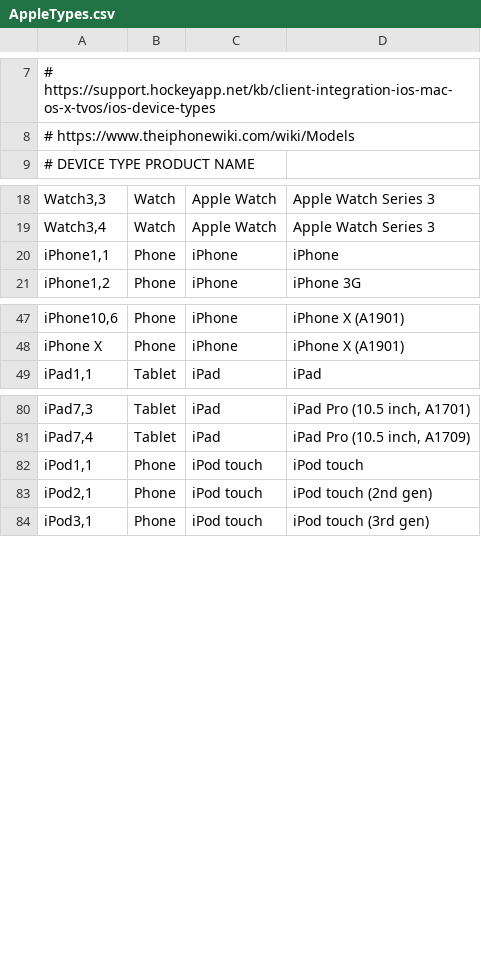
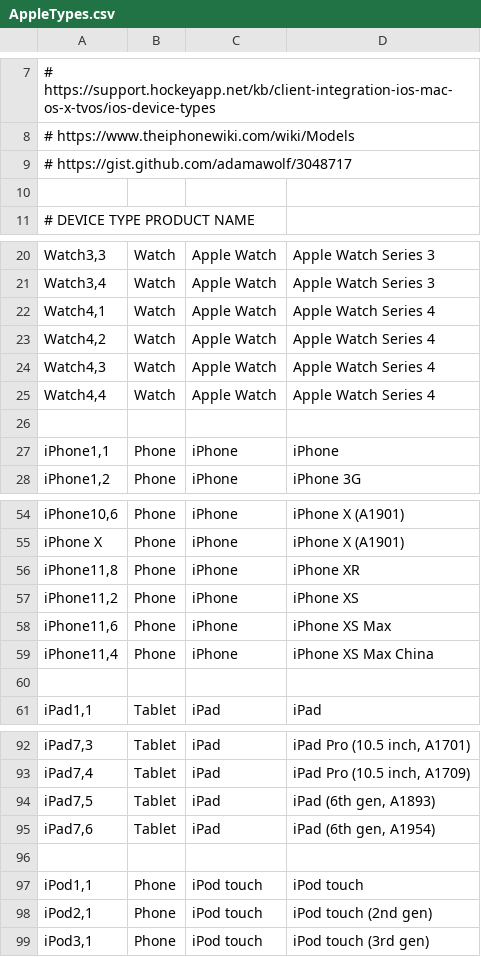
Before and after one commit to nielsbasjes/yauaa, a CSV file: analyzer/src/main/code-gen/UserAgents/AppleTypes/AppleTypes.csv, drawn as a sheet; only a part is shown, gaps mark what is left out; the diff names each change by its address in the sheet, - before the commit and + after, or states it on an @@ line.

Commit message:
Update Apple devices

```diff
--- a/analyzer/src/main/code-gen/UserAgents/AppleTypes/AppleTypes.csv
+++ b/analyzer/src/main/code-gen/UserAgents/AppleTypes/AppleTypes.csv
+row 9: # https://gist.github.com/adamawolf/3048717
+row 10: (empty)
+row 22: Watch4,1 | Watch | Apple Watch | Apple Watch Series 4
+row 23: Watch4,2 | Watch | Apple Watch | Apple Watch Series 4
+row 24: Watch4,3 | Watch | Apple Watch | Apple Watch Series 4
+row 25: Watch4,4 | Watch | Apple Watch | Apple Watch Series 4
+row 26: (empty)
+row 56: iPhone11,8 | Phone | iPhone | iPhone XR
+row 57: iPhone11,2 | Phone | iPhone | iPhone XS
+row 58: iPhone11,6 | Phone | iPhone | iPhone XS Max
+row 59: iPhone11,4 | Phone | iPhone | iPhone XS Max China
+row 60: (empty)
+row 94: iPad7,5 | Tablet | iPad | iPad (6th gen, A1893)
+row 95: iPad7,6 | Tablet | iPad | iPad (6th gen, A1954)
+row 96: (empty)
```
Also changed, not shown: 1 other file.
